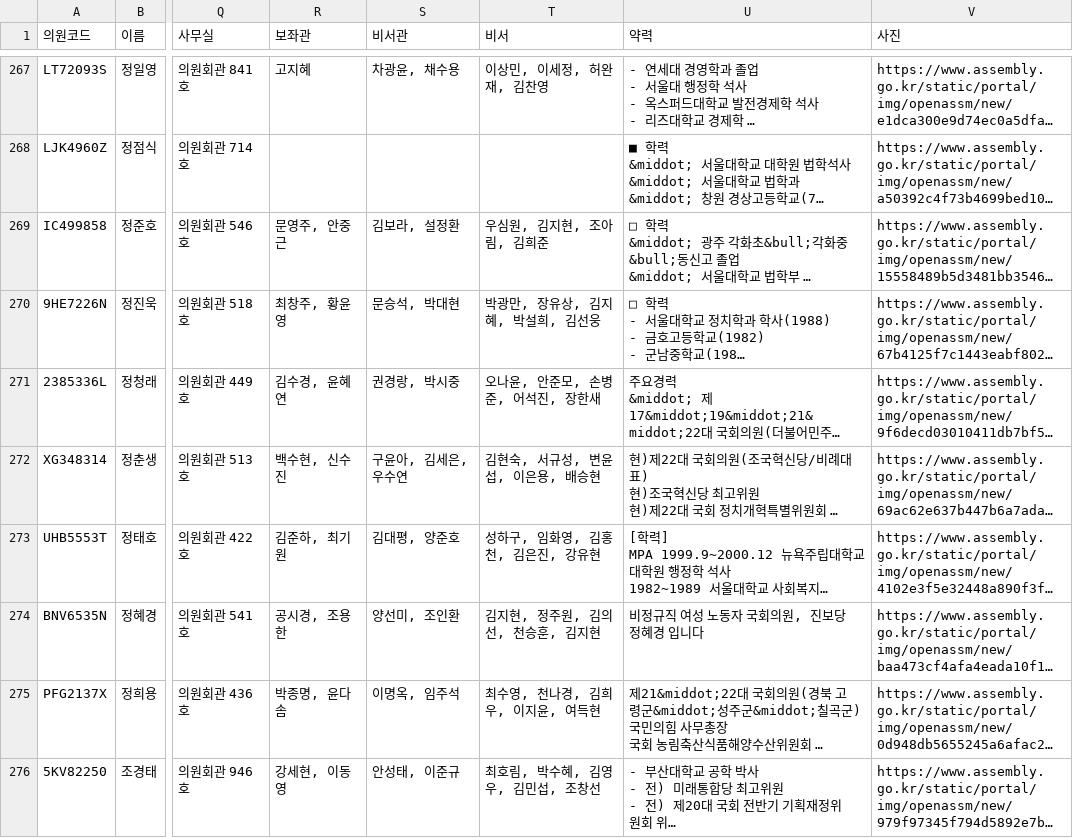
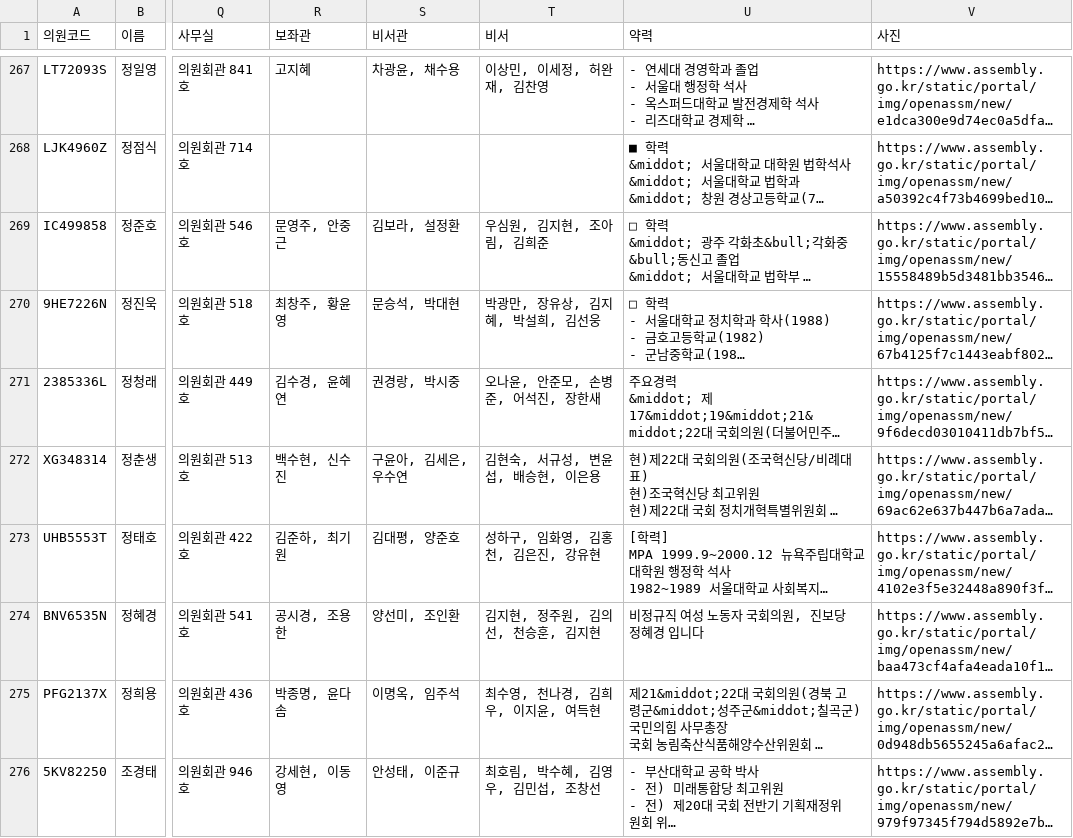
Before and after one commit to jshssysh/news-dashboard, a CSV file: member_list.csv, drawn as a sheet; only a part is shown, gaps mark what is left out; long unchanged cells end in …; the diff covers the shown part only; the diff names each change by its address in the sheet, - before the commit and + after, or states it on an @@ line.

```diff
--- a/member_list.csv
+++ b/member_list.csv
-T272 (비서): 김현숙, 서규성, 변윤섭, 이은용, 배승현
+T272 (비서): 김현숙, 서규성, 변윤섭, 배승현, 이은용
```
Also changed, not shown: 12 edited cells elsewhere in this file, 3 other files.
